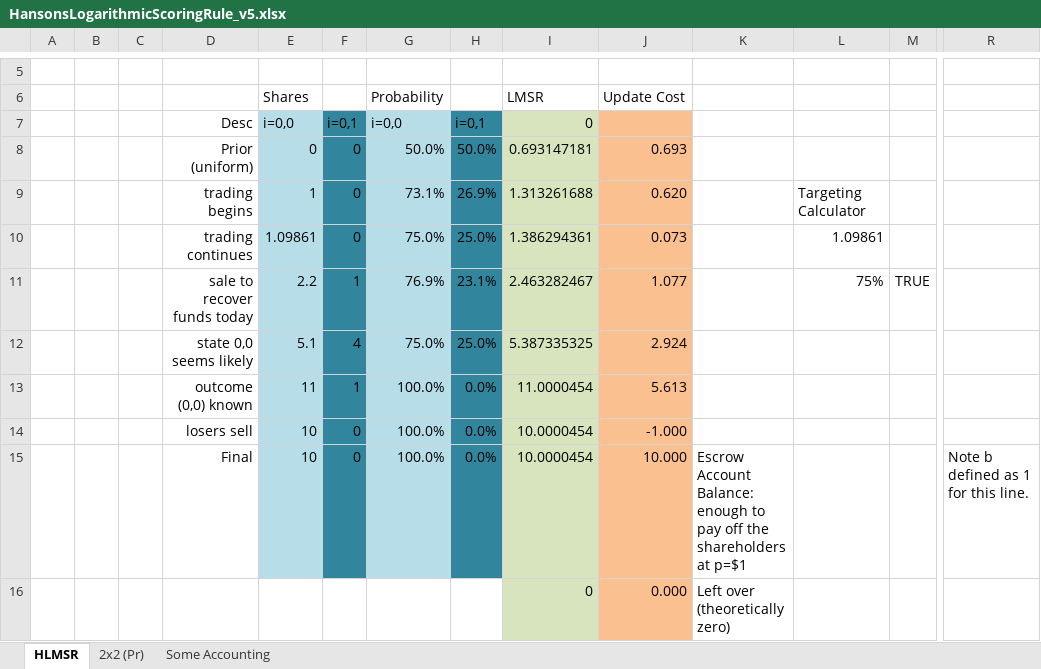
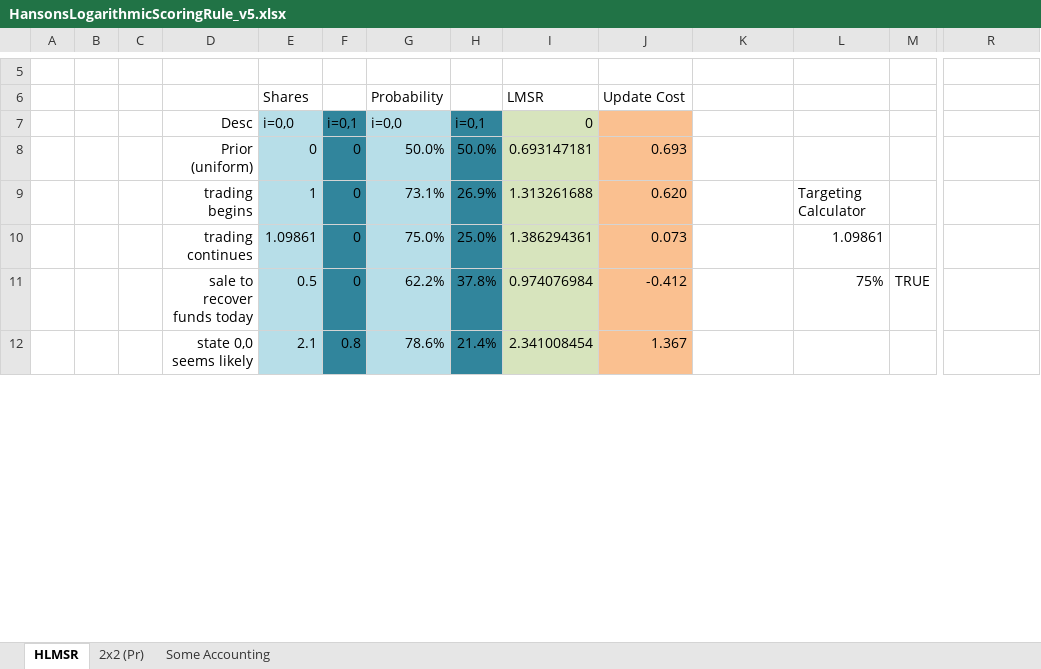
Before and after one commit to psztorc/Truthcoin, an Excel workbook: docs/HansonsLogarithmicScoringRule_v5.xlsx, sheet HLMSR, drawn as a sheet; only a part is shown, gaps mark what is left out; values as stored, in another font and other column widths than the file's, no borders; charts and pictures and conditional formats not drawn; removed rows and columns are numbered as before the commit, all else as after; rows hold the shown columns only; the diff covers the shown part only; the diff names each change by its address in the sheet, - before the commit and + after, or states it on an @@ line.

```diff
--- a/docs/HansonsLogarithmicScoringRule_v5.xlsx (sheet HLMSR)
+++ b/docs/HansonsLogarithmicScoringRule_v5.xlsx (sheet HLMSR)
-row 11:  |  |  | sale to recover funds today | 2.2 | 1 | 76.9% | 23.1% | 2.463282467 | 1.077 |  | 75% | TRUE
-row 12:  |  |  | state 0,0 seems likely | 5.1 | 4 | 75.0% | 25.0% | 5.387335325 | 2.924
-row 13:  |  |  | outcome (0,0) known | 11 | 1 | 100.0% | 0.0% | 11.0000454 | 5.613
-row 14:  |  |  | losers sell | 10 | 0 | 100.0% | 0.0% | 10.0000454 | -1.000
-row 15:  |  |  | Final | 10 | 0 | 100.0% | 0.0% | 10.0000454 | 10.000 | Escrow Account Balance: enough to pay off the shareholders at p=$1 |  |  | Note b defined as 1 for this line.
-row 16:  |  |  |  |  |  |  |  | 0 | 0.000 | Left over (theoretically zero)
+row 11:  |  |  | sale to recover funds today | 0.5 | 0 | 62.2% | 37.8% | 0.974076984 | -0.412 |  | 75% | TRUE
+row 12:  |  |  | state 0,0 seems likely | 2.1 | 0.8 | 78.6% | 21.4% | 2.341008454 | 1.367
```
Also changed, not shown: 5 added rows, 1 removed row, 3 edited cells and cell formats elsewhere in this sheet, sheet 2x2 (Pr), sheet Some Accounting, formulas that keep their value, charts or pictures, 3 other files.
